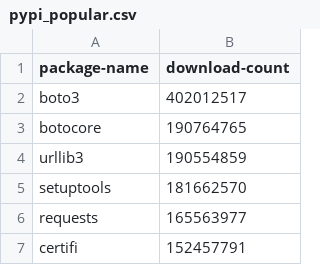
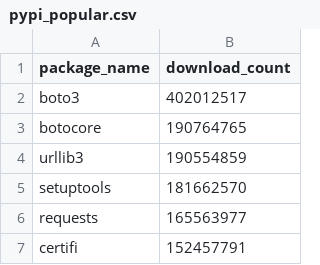
Before and after one commit to sarahayu/typosquat-project, a CSV file: pypi_popular.csv, drawn as a sheet; only a part is shown.

Commit message:
fix csv headers

```diff
--- a/pypi_popular.csv
+++ b/pypi_popular.csv
@@ -1,2 +1,2 @@
-package-name,download-count
+package_name,download_count
 boto3,402012517
```
